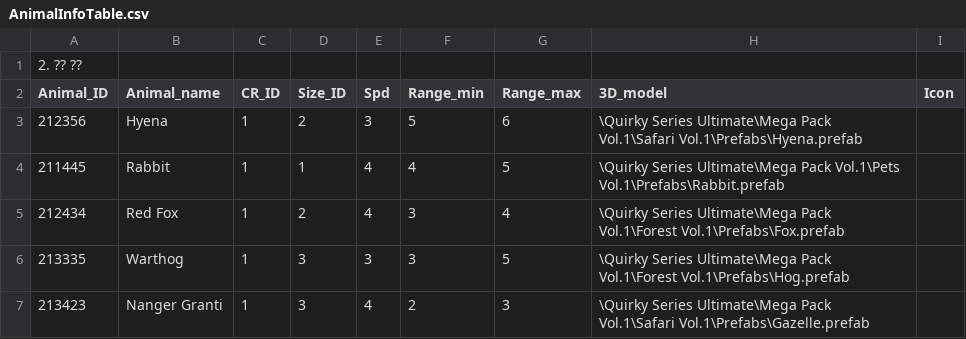
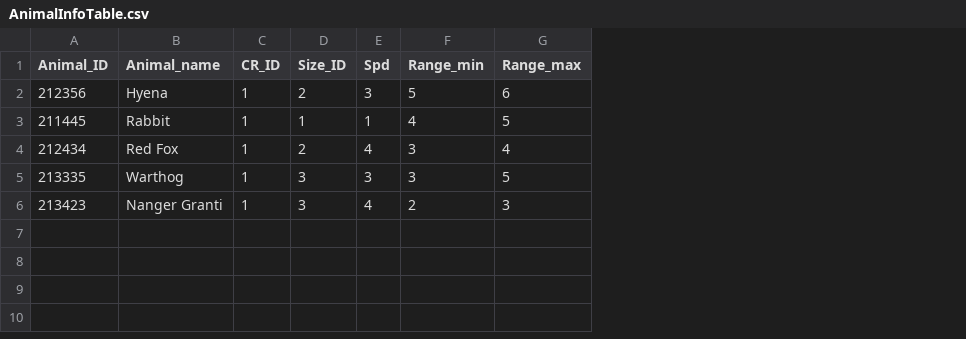
Before and after one commit to MM1152/CalmDown-Animals, a CSV file: Assets/Resources/DataTables/AnimalInfoTable.csv, drawn as a sheet; removed rows and columns are numbered as before the commit, all else as after; the diff names each change by its address in the sheet, - before the commit and + after, or states it on an @@ line.

```diff
--- a/Assets/Resources/DataTables/AnimalInfoTable.csv
+++ b/Assets/Resources/DataTables/AnimalInfoTable.csv
-column H (3D_model), rows 3-7: \Quirky Series Ultimate\Mega Pack Vol.1\Safari Vol.1\Prefabs\Hyena.prefab | \Quirky Series Ultimate\Mega Pack Vol.1\Pets Vol.1\Prefabs\Rabbit.prefab | \Quirky Series Ultimate\Mega Pack Vol.1\Forest Vol.1\Prefabs\Fox.prefab | \Quirky Series Ultimate\Mega Pack Vol.1\Forest Vol.1\Prefabs\Hog.prefab | \Quirky Series Ultimate\Mega Pack Vol.1\Safari Vol.1\Prefabs\Gazelle.prefab
-column I (Icon), empty
-row 1: 2. ?? ??
-E3 (Spd): 4
+E3 (Spd): 1
```
Also changed, not shown: 17 other files.
